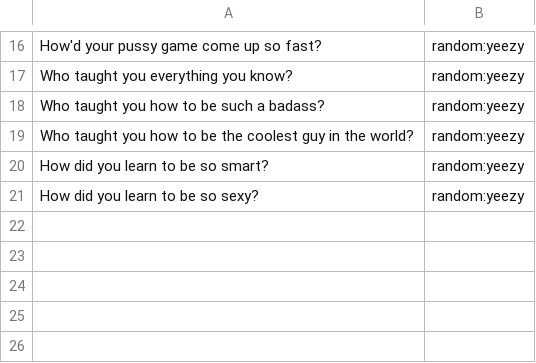
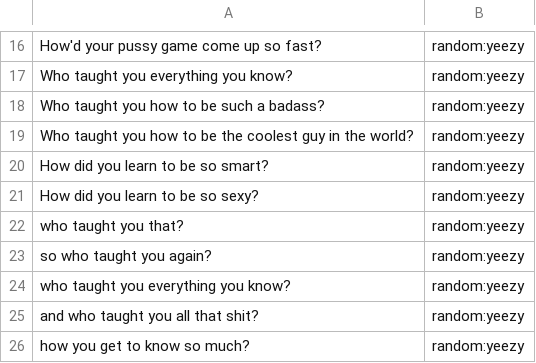
Before and after one commit to whittlbc/jarvis, a CSV file: data/random:yeezy.csv, drawn as a sheet; only a part is shown, gaps mark what is left out; the diff names each change by its address in the sheet, - before the commit and + after, or states it on an @@ line.

```diff
--- a/data/random:yeezy.csv
+++ b/data/random:yeezy.csv
+row 22: who taught you that? | random:yeezy
+row 23: so who taught you again? | random:yeezy
+row 24: who taught you everything you know? | random:yeezy
+row 25: and who taught you all that shit? | random:yeezy
+row 26: how you get to know so much? | random:yeezy
```
Also changed, not shown: data/user:name.csv, data/utils:weather.csv, 8 other files.
